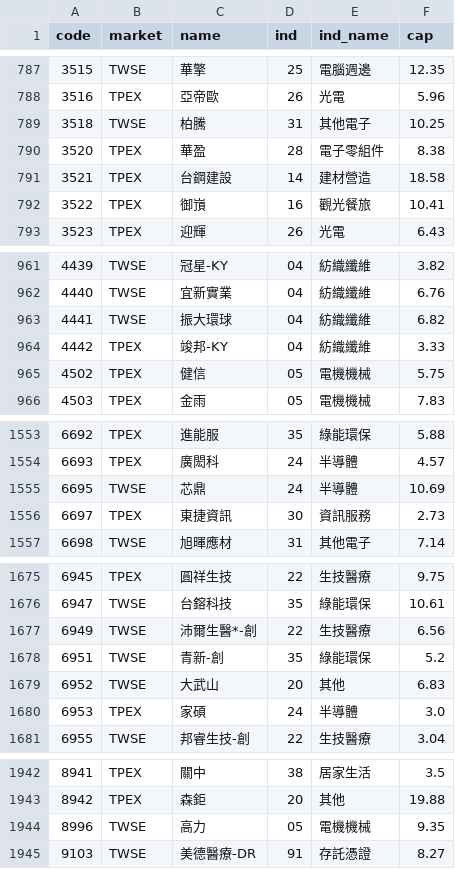
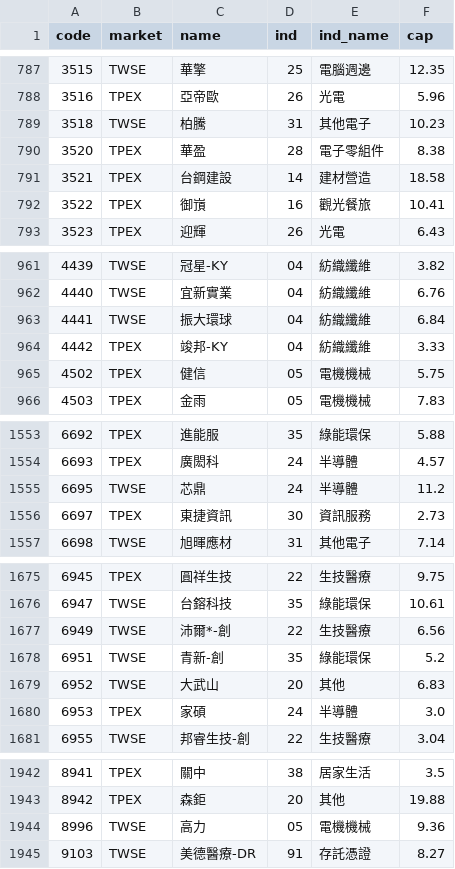
Before and after one commit to DingTingdong/surge-data, a CSV file: data/industry.csv, drawn as a sheet; only a part is shown, gaps mark what is left out.

```diff
--- a/data/industry.csv
+++ b/data/industry.csv
@@ -788,3 +788,3 @@ code,market,name,ind,ind_name,cap
 3516,TPEX,亞帝歐,26,光電,5.96
-3518,TWSE,柏騰,31,其他電子,10.25
+3518,TWSE,柏騰,31,其他電子,10.23
 3520,TPEX,華盈,28,電子零組件,8.38
@@ -962,3 +962,3 @@ code,market,name,ind,ind_name,cap
 4440,TWSE,宜新實業,04,紡織纖維,6.76
-4441,TWSE,振大環球,04,紡織纖維,6.82
+4441,TWSE,振大環球,04,紡織纖維,6.84
 4442,TPEX,竣邦-KY,04,紡織纖維,3.33
@@ -1554,3 +1554,3 @@ code,market,name,ind,ind_name,cap
 6693,TPEX,廣閎科,24,半導體,4.57
-6695,TWSE,芯鼎,24,半導體,10.69
+6695,TWSE,芯鼎,24,半導體,11.2
 6697,TPEX,東捷資訊,30,資訊服務,2.73
@@ -1676,3 +1676,3 @@ code,market,name,ind,ind_name,cap
 6947,TWSE,台鎔科技,35,綠能環保,10.61
-6949,TWSE,沛爾生醫*-創,22,生技醫療,6.56
+6949,TWSE,沛爾*-創,22,生技醫療,6.56
 6951,TWSE,青新-創,35,綠能環保,5.2
@@ -1943,3 +1943,3 @@ code,market,name,ind,ind_name,cap
 8942,TPEX,森鉅,20,其他,19.88
-8996,TWSE,高力,05,電機機械,9.35
+8996,TWSE,高力,05,電機機械,9.36
 9103,TWSE,美德醫療-DR,91,存託憑證,8.27
```
Also changed, not shown: 2 other files.
